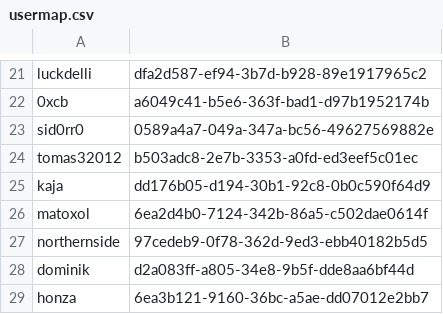
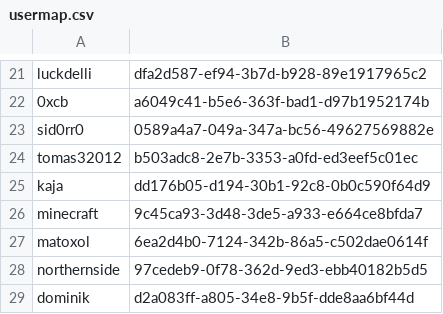
Before and after one commit to ISCCTU/isc-minecraft, a CSV file: plugins/Essentials/usermap.csv, drawn as a sheet; only a part is shown, gaps mark what is left out; the shorter side is filled out with more unchanged rows.

```diff
--- a/plugins/Essentials/usermap.csv
+++ b/plugins/Essentials/usermap.csv
@@ -25,2 +25,3 @@ tomas32012,b503adc8-2e7b-3353-a0fd-ed3eef5c01ec
 kaja,dd176b05-d194-30b1-92c8-0b0c590f64d9
+minecraft,9c45ca93-3d48-3de5-a933-e664ce8bfda7
 matoxol,6ea2d4b0-7124-342b-86a5-c502dae0614f
```
Also changed, not shown: 3 other files.
